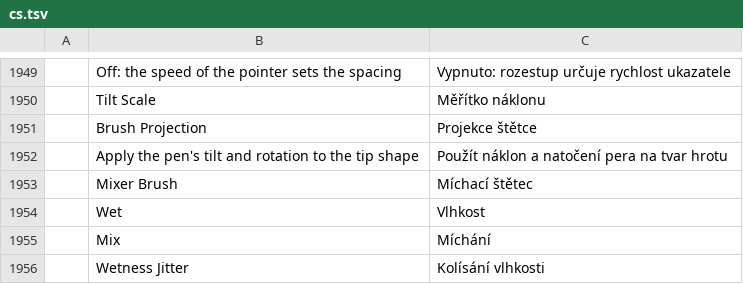
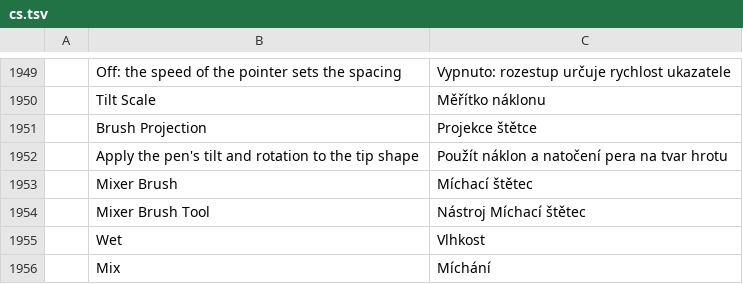
Before and after one commit to jorgerjimenez/United-Editer, a TSV file: photocraft/crates/ui-egui/src/i18n/cs.tsv, drawn as a sheet; only a part is shown, gaps mark what is left out; the shorter side is filled out with more unchanged rows; the diff names each change by its address in the sheet, - before the commit and + after, or states it on an @@ line.

```diff
--- a/photocraft/crates/ui-egui/src/i18n/cs.tsv
+++ b/photocraft/crates/ui-egui/src/i18n/cs.tsv
+row 1954:  | Mixer Brush Tool | Nástroj Míchací štětec
```
Also changed, not shown: photocraft/crates/ui-egui/src/i18n/es.tsv, photocraft/crates/ui-egui/src/i18n/ja.tsv, 13 other files.
